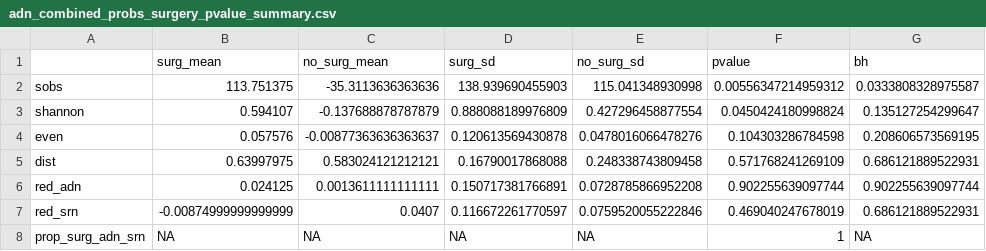
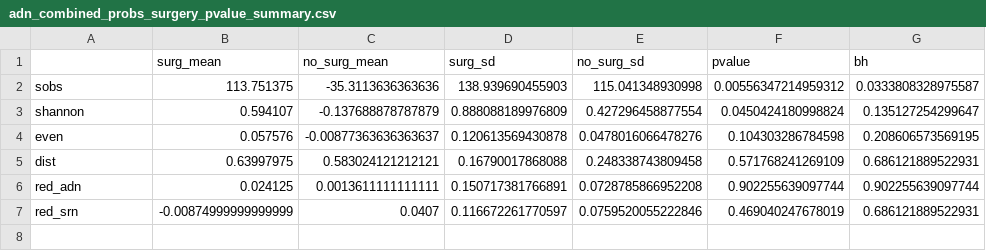
Before and after one commit to SchlossLab/Sze_FollowUps_Microbiome_2017, a CSV file: data/process/tables/adn_combined_probs_surgery_pvalue_summary.csv, drawn as a sheet.

```diff
--- a/data/process/tables/adn_combined_probs_surgery_pvalue_summary.csv
+++ b/data/process/tables/adn_combined_probs_surgery_pvalue_summary.csv
@@ -7,2 +7 @@
 "red_srn",-0.00874999999999999,0.0407,0.116672261770597,0.0759520055222846,0.469040247678019,0.686121889522931
-"prop_surg_adn_srn",NA,NA,NA,NA,1,NA
```
Also changed, not shown: data/process/tables/crc_chemo_rad_summary.csv, data/process/tables/crc_probs_chemo_rad_pvalue_summary.csv.
